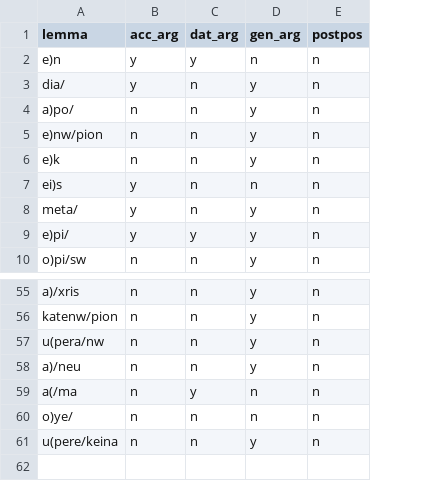
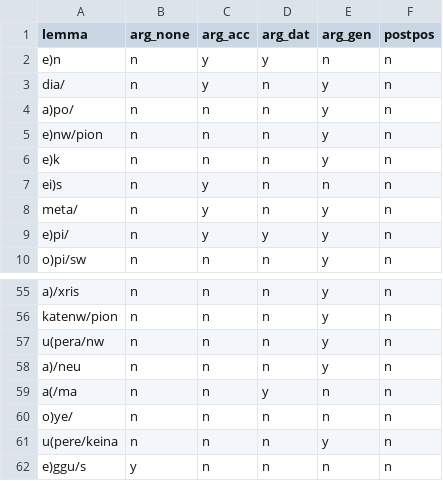
Before and after one commit to kaplanas/greek-new-testament, a CSV file: text_data/hand_coded_data/preposition_supp_features.csv, drawn as a sheet; only a part is shown, gaps mark what is left out; addresses are those after the commit; the diff names each change by its address in the sheet, - before the commit and + after, or states it on an @@ line.

```diff
--- a/text_data/hand_coded_data/preposition_supp_features.csv
+++ b/text_data/hand_coded_data/preposition_supp_features.csv
+column B (arg_none), rows 2-10: all n; rows 55-61: all n
-C1: acc_arg
+C1: arg_acc
-D1: dat_arg
+D1: arg_dat
-E1: gen_arg
+E1: arg_gen
+row 62: e)ggu/s | y | n | n | n | n
```
Also changed, not shown: text_data/hand_coded_data/verb_supp_features.csv, 13 other files.
